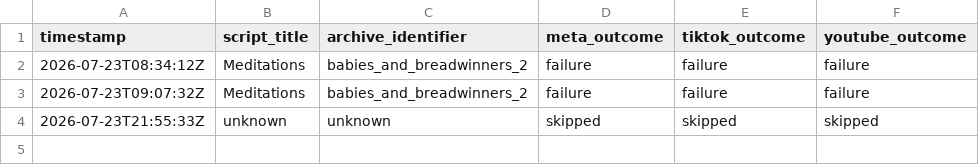
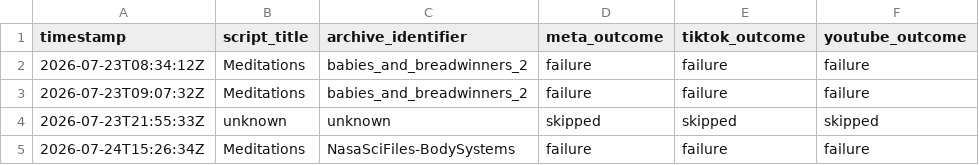
Before and after one commit to oceanfarm1992-design/Auto-Video-Flows, a CSV file: logs/history.csv, drawn as a sheet.

```diff
--- a/logs/history.csv
+++ b/logs/history.csv
@@ -4 +4,2 @@ timestamp,script_title,archive_identifier,meta_outcome,tiktok_outcome,youtube_ou
 2026-07-23T21:55:33Z,"unknown",unknown,skipped,skipped,skipped
+2026-07-24T15:26:34Z,"Meditations",NasaSciFiles-BodySystems,failure,failure,failure
```
